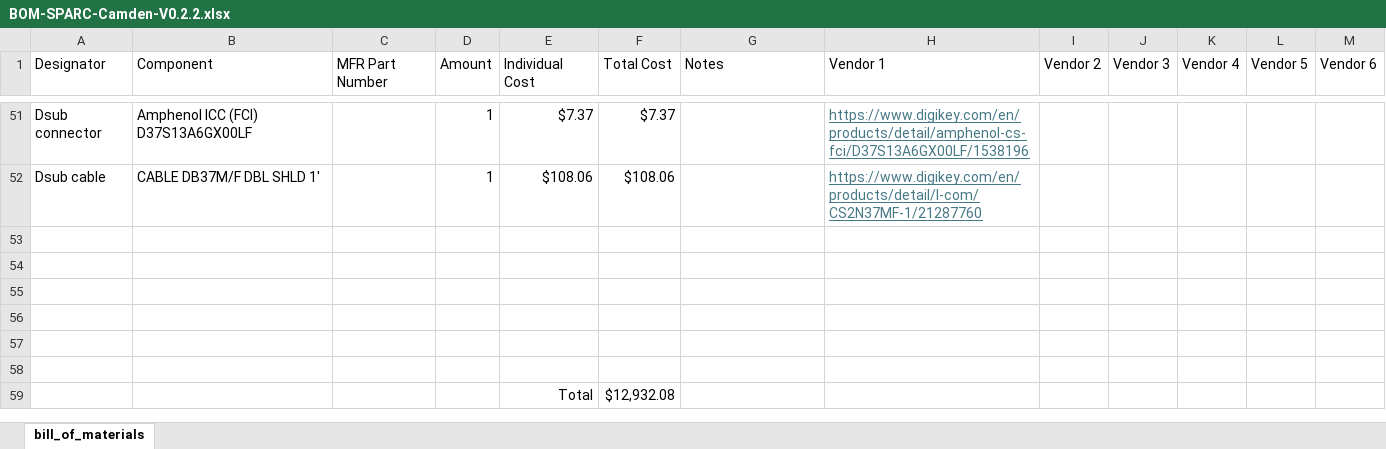
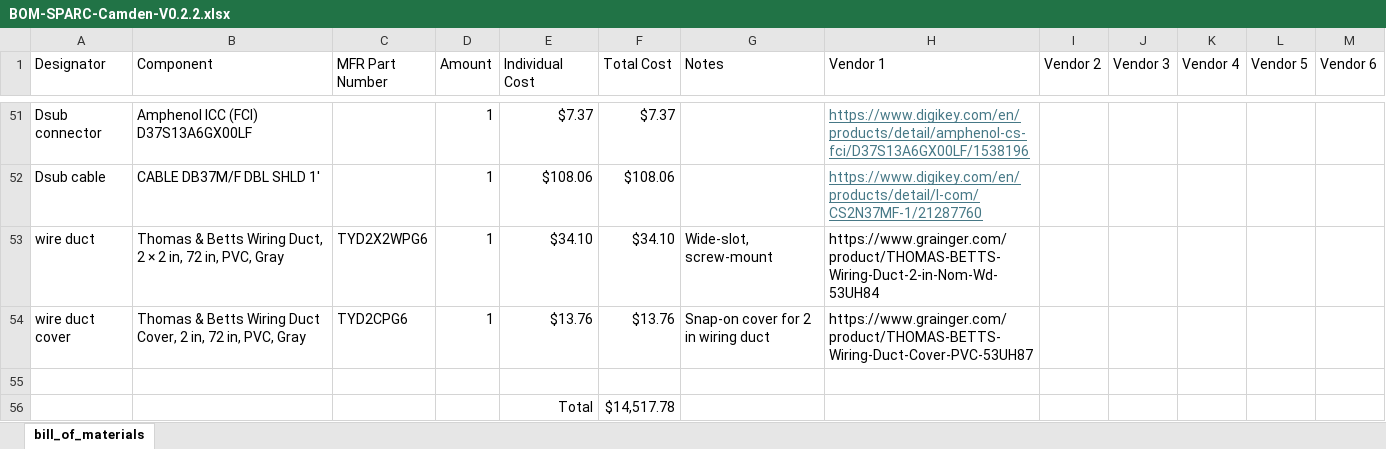
Before and after one commit to ARTS-Laboratory/Smart-Pack-for-Advanced-Research-and-Control, an Excel workbook: variations/Camden/V0.2.2/BOM-SPARC-Camden-V0.2.2.xlsx, sheet bill_of_materials, drawn as a sheet; only a part is shown, gaps mark what is left out; values as stored, in another font and other column widths than the file's, no borders; removed rows and columns are numbered as before the commit, all else as after; the diff names each change by its address in the sheet, - before the commit and + after, or states it on an @@ line.

Commit message:
Update BOM-SPARC-Camden-V0.2.2.xlsx

```diff
--- a/variations/Camden/V0.2.2/BOM-SPARC-Camden-V0.2.2.xlsx (sheet bill_of_materials)
+++ b/variations/Camden/V0.2.2/BOM-SPARC-Camden-V0.2.2.xlsx (sheet bill_of_materials)
+row 53: wire duct | Thomas & Betts Wiring Duct, 2 × 2 in, 72 in, PVC, Gray | TYD2X2WPG6 | 1 | $34.10 | $34.10 | Wide-slot, screw-mount | https://www.grainger.com/product/THOMAS-BETTS-Wiring-Duct-2-in-Nom-Wd-53UH84
+row 54: wire duct cover | Thomas & Betts Wiring Duct Cover, 2 in, 72 in, PVC, Gray | TYD2CPG6 | 1 | $13.76 | $13.76 | Snap-on cover for 2 in wiring duct | https://www.grainger.com/product/THOMAS-BETTS-Wiring-Duct-Cover-PVC-53UH87
-row 56: (empty)
+row 56:  |  |  |  | Total | $14,517.78
-row 55: (empty)
-row 56: (empty)
-row 57: (empty)
-row 58: (empty)
-row 59:  |  |  |  | Total | $12,932.08
```
